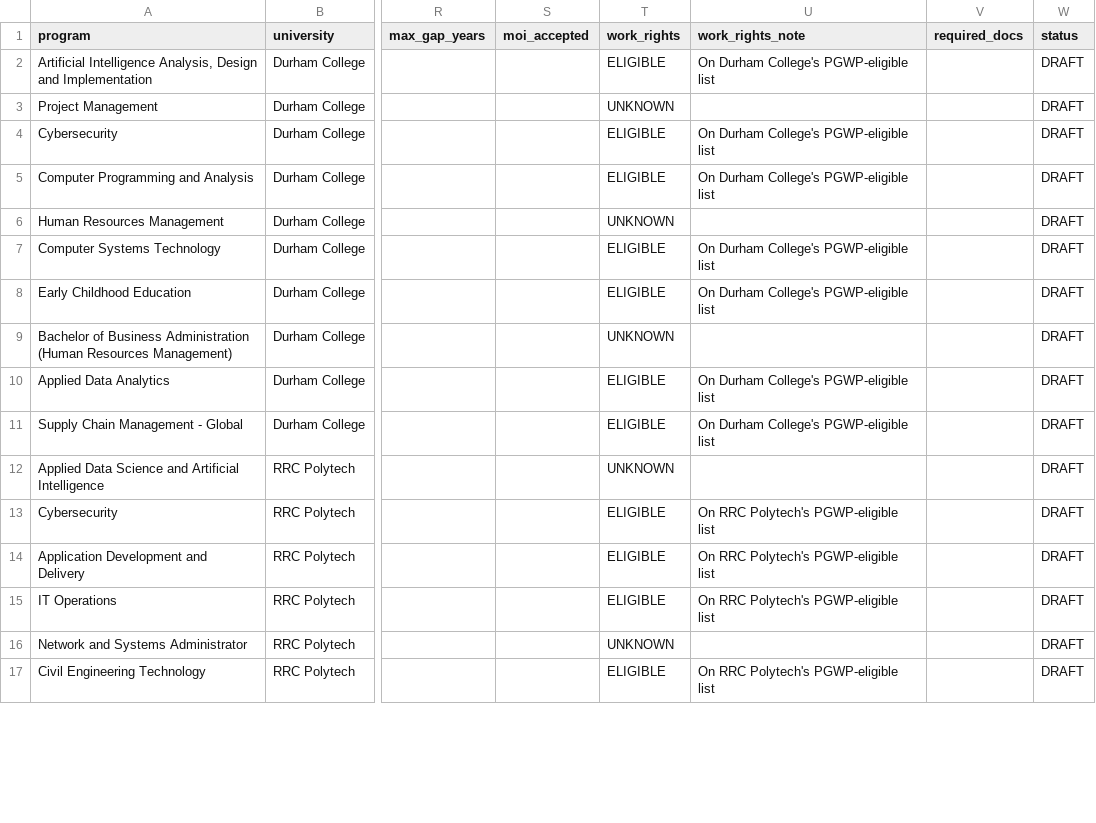
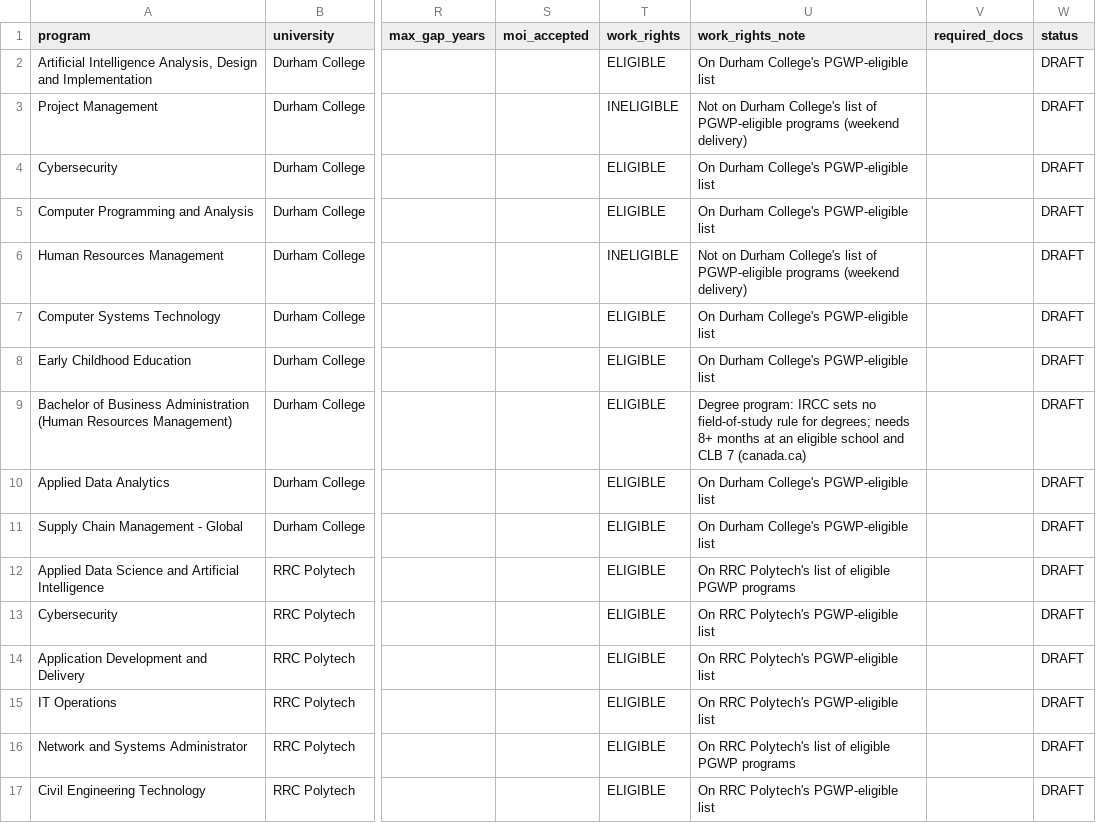
Before and after one commit to sreejith-medcity/study-abroad-new, a CSV file: catalogue/canada2.csv, drawn as a sheet; only a part is shown, gaps mark what is left out; the diff covers the shown part only; the diff names each change by its address in the sheet, - before the commit and + after, or states it on an @@ line.

```diff
--- a/catalogue/canada2.csv
+++ b/catalogue/canada2.csv
-T3 (work_rights): UNKNOWN
+T3 (work_rights): INELIGIBLE
-U3 (work_rights_note): (empty)
+U3 (work_rights_note): Not on Durham College's list of PGWP-eligible programs (weekend delivery)
-T6 (work_rights): UNKNOWN
+T6 (work_rights): INELIGIBLE
-U6 (work_rights_note): (empty)
+U6 (work_rights_note): Not on Durham College's list of PGWP-eligible programs (weekend delivery)
-T9 (work_rights): UNKNOWN
+T9 (work_rights): ELIGIBLE
-U9 (work_rights_note): (empty)
+U9 (work_rights_note): Degree program: IRCC sets no field-of-study rule for degrees; needs 8+ months at an eligible school and CLB 7 (canada.ca)
-T12 (work_rights): UNKNOWN
+T12 (work_rights): ELIGIBLE
-U12 (work_rights_note): (empty)
+U12 (work_rights_note): On RRC Polytech's list of eligible PGWP programs
-T16 (work_rights): UNKNOWN
+T16 (work_rights): ELIGIBLE
-U16 (work_rights_note): (empty)
+U16 (work_rights_note): On RRC Polytech's list of eligible PGWP programs
```
Also changed, not shown: 50 edited cells elsewhere in this file, catalogue/canada.csv, catalogue/europe.csv, 7 other files.
